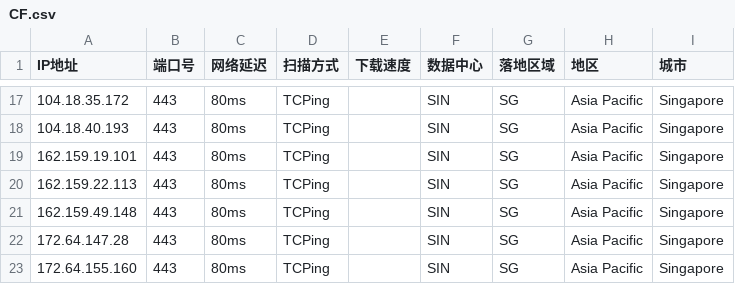
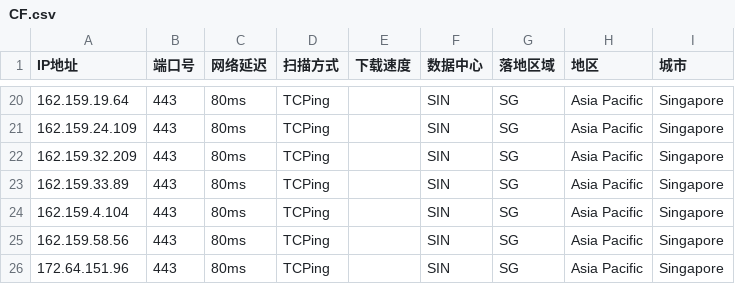
Before and after one commit to aihddelyy/Cloudflare_ips, a CSV file: CF.csv, drawn as a sheet; only a part is shown, gaps mark what is left out; the diff covers the shown part only.

```diff
--- a/CF.csv
+++ b/CF.csv
@@ -17,7 +20,7 @@
-104.18.35.172,443,80ms,TCPing,,SIN,SG,Asia Pacific,Singapore
-104.18.40.193,443,80ms,TCPing,,SIN,SG,Asia Pacific,Singapore
-162.159.19.101,443,80ms,TCPing,,SIN,SG,Asia Pacific,Singapore
-162.159.22.113,443,80ms,TCPing,,SIN,SG,Asia Pacific,Singapore
-162.159.49.148,443,80ms,TCPing,,SIN,SG,Asia Pacific,Singapore
-172.64.147.28,443,80ms,TCPing,,SIN,SG,Asia Pacific,Singapore
-172.64.155.160,443,80ms,TCPing,,SIN,SG,Asia Pacific,Singapore
+162.159.19.64,443,80ms,TCPing,,SIN,SG,Asia Pacific,Singapore
+162.159.24.109,443,80ms,TCPing,,SIN,SG,Asia Pacific,Singapore
+162.159.32.209,443,80ms,TCPing,,SIN,SG,Asia Pacific,Singapore
+162.159.33.89,443,80ms,TCPing,,SIN,SG,Asia Pacific,Singapore
+162.159.4.104,443,80ms,TCPing,,SIN,SG,Asia Pacific,Singapore
+162.159.58.56,443,80ms,TCPing,,SIN,SG,Asia Pacific,Singapore
+172.64.151.96,443,80ms,TCPing,,SIN,SG,Asia Pacific,Singapore
```
Also changed, not shown: 3 added rows and 31 edited cells elsewhere in this file, HK.csv, KR.csv, 12 other files.
